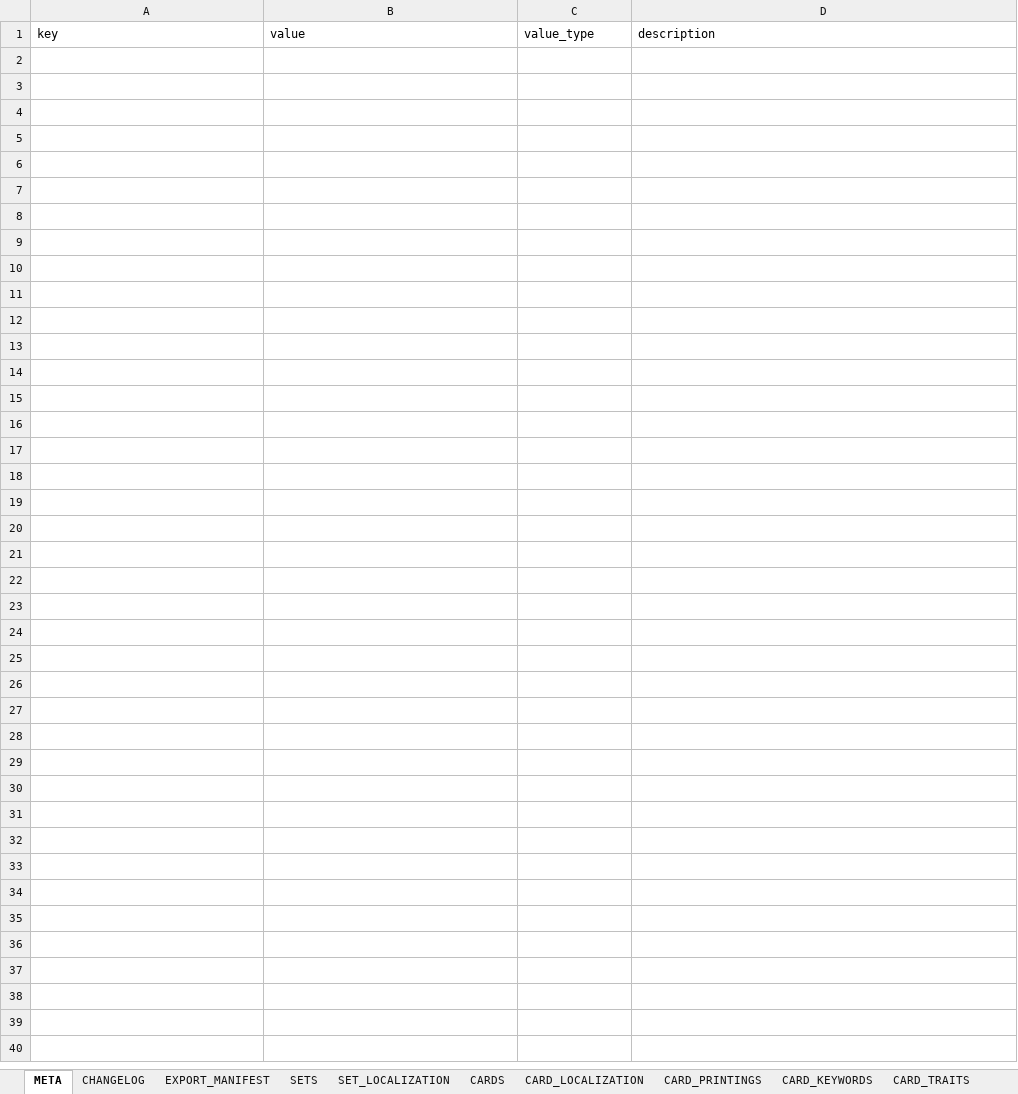
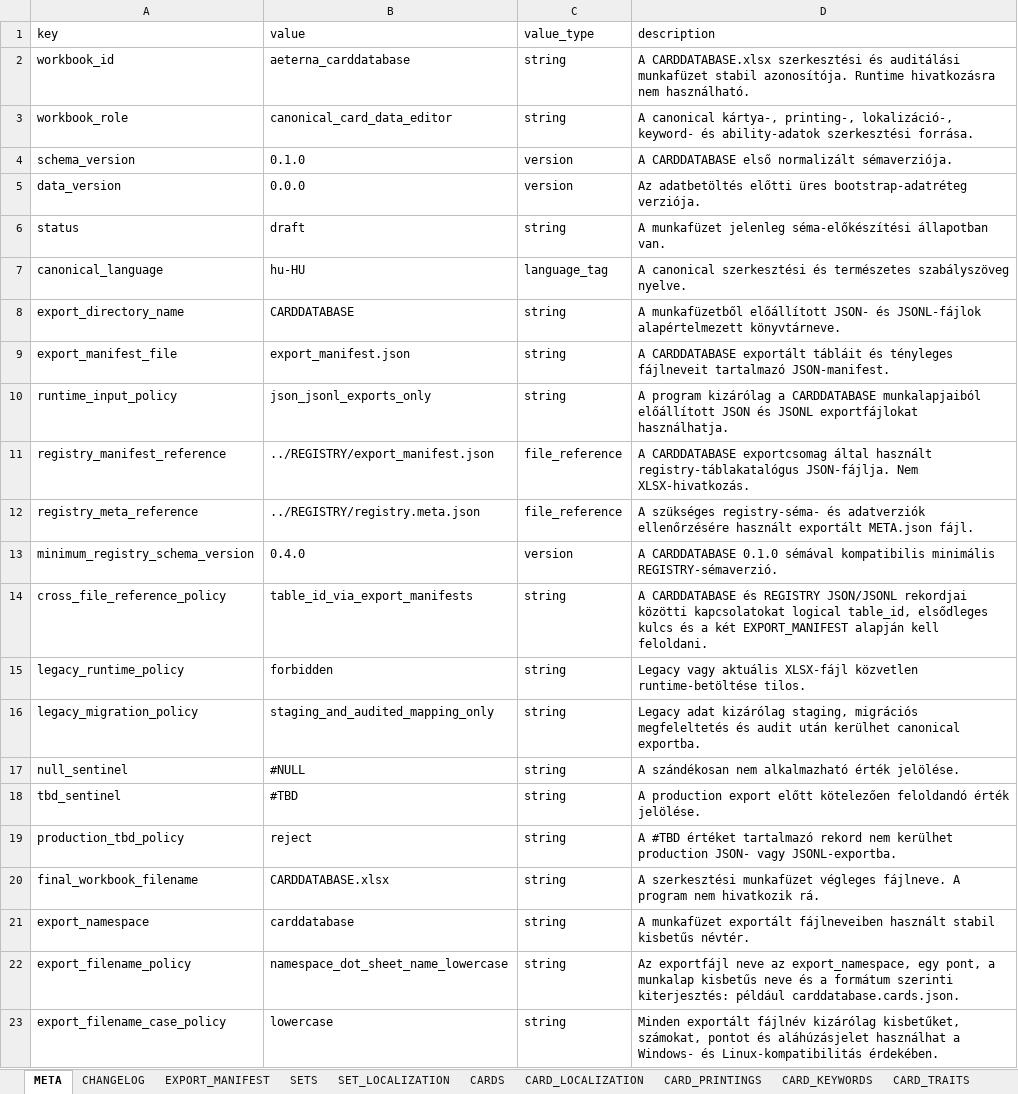
Before and after one commit to commander150/Aeterna_Projekt, an Excel workbook: Aeterna dokumentációk/CARDDATABASE.xlsx, sheet META, drawn as a sheet; values as stored, in another font and other column widths than the file's, no borders; charts and pictures not drawn; the diff names each change by its address in the sheet, - before the commit and + after, or states it on an @@ line.

```diff
--- a/Aeterna dokumentációk/CARDDATABASE.xlsx (sheet META)
+++ b/Aeterna dokumentációk/CARDDATABASE.xlsx (sheet META)
+row 2: workbook_id | aeterna_carddatabase | string | A CARDDATABASE.xlsx szerkesztési és auditálási munkafüzet stabil azonosítója. Runtime hivatkozásra nem használható.
+row 3: workbook_role | canonical_card_data_editor | string | A canonical kártya-, printing-, lokalizáció-, keyword- és ability-adatok szerkesztési forrása.
+row 4: schema_version | 0.1.0 | version | A CARDDATABASE első normalizált sémaverziója.
+row 5: data_version | 0.0.0 | version | Az adatbetöltés előtti üres bootstrap-adatréteg verziója.
+row 6: status | draft | string | A munkafüzet jelenleg séma-előkészítési állapotban van.
+row 7: canonical_language | hu-HU | language_tag | A canonical szerkesztési és természetes szabályszöveg nyelve.
+row 8: export_directory_name | CARDDATABASE | string | A munkafüzetből előállított JSON- és JSONL-fájlok alapértelmezett könyvtárneve.
+row 9: export_manifest_file | export_manifest.json | string | A CARDDATABASE exportált tábláit és tényleges fájlneveit tartalmazó JSON-manifest.
+row 10: runtime_input_policy | json_jsonl_exports_only | string | A program kizárólag a CARDDATABASE munkalapjaiból előállított JSON és JSONL exportfájlokat használhatja.
+row 11: registry_manifest_reference | ../REGISTRY/export_manifest.json | file_reference | A CARDDATABASE exportcsomag által használt registry-táblakatalógus JSON-fájlja. Nem XLSX-hivatkozás.
+row 12: registry_meta_reference | ../REGISTRY/registry.meta.json | file_reference | A szükséges registry-séma- és adatverziók ellenőrzésére használt exportált META.json fájl.
+row 13: minimum_registry_schema_version | 0.4.0 | version | A CARDDATABASE 0.1.0 sémával kompatibilis minimális REGISTRY-sémaverzió.
+row 14: cross_file_reference_policy | table_id_via_export_manifests | string | A CARDDATABASE és REGISTRY JSON/JSONL rekordjai közötti kapcsolatokat logical table_id, elsődleges kulcs és a két EXPORT_MANIFEST alapján kell feloldani.
+row 15: legacy_runtime_policy | forbidden | string | Legacy vagy aktuális XLSX-fájl közvetlen runtime-betöltése tilos.
+row 16: legacy_migration_policy | staging_and_audited_mapping_only | string | Legacy adat kizárólag staging, migrációs megfeleltetés és audit után kerülhet canonical exportba.
+row 17: null_sentinel | #NULL | string | A szándékosan nem alkalmazható érték jelölése.
+row 18: tbd_sentinel | #TBD | string | A production export előtt kötelezően feloldandó érték jelölése.
+row 19: production_tbd_policy | reject | string | A #TBD értéket tartalmazó rekord nem kerülhet production JSON- vagy JSONL-exportba.
+row 20: final_workbook_filename | CARDDATABASE.xlsx | string | A szerkesztési munkafüzet végleges fájlneve. A program nem hivatkozik rá.
+row 21: export_namespace | carddatabase | string | A munkafüzet exportált fájlneveiben használt stabil kisbetűs névtér.
+row 22: export_filename_policy | namespace_dot_sheet_name_lowercase | string | Az exportfájl neve az export_namespace, egy pont, a munkalap kisbetűs neve és a formátum szerinti kiterjesztés: például carddatabase.cards.json.
+row 23: export_filename_case_policy | lowercase | string | Minden exportált fájlnév kizárólag kisbetűket, számokat, pontot és aláhúzásjelet használhat a Windows- és Linux-kompatibilitás érdekében.
```
Also changed, not shown: Aeterna dokumentációk/REGISTRY.xlsx.
